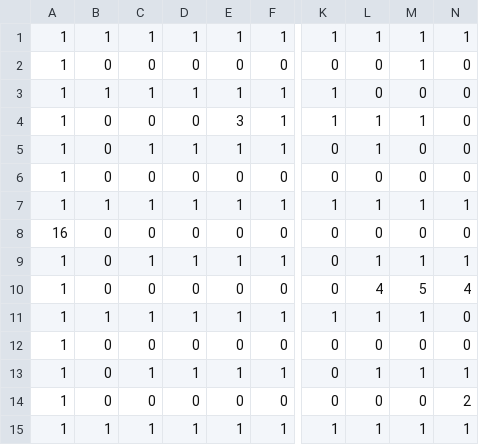
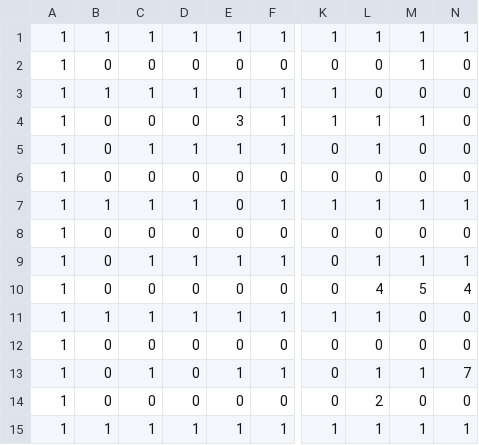
Before and after one commit to Keitaro0408/MAZE, a CSV file: MAZE/MAZE/Resource/GameScene/Stage/10.csv, drawn as a sheet; only a part is shown, gaps mark what is left out; the diff names each change by its address in the sheet, - before the commit and + after, or states it on an @@ line.

```diff
--- a/MAZE/MAZE/Resource/GameScene/Stage/10.csv
+++ b/MAZE/MAZE/Resource/GameScene/Stage/10.csv
-E7: 1
+E7: 0
-A8: 16
+A8: 1
-M11: 1
+M11: 0
-D13: 1
+D13: 0
-N13: 1
+N13: 7
-L14: 0
+L14: 2
-N14: 2
+N14: 0
```
Also changed, not shown: 17 other files.
